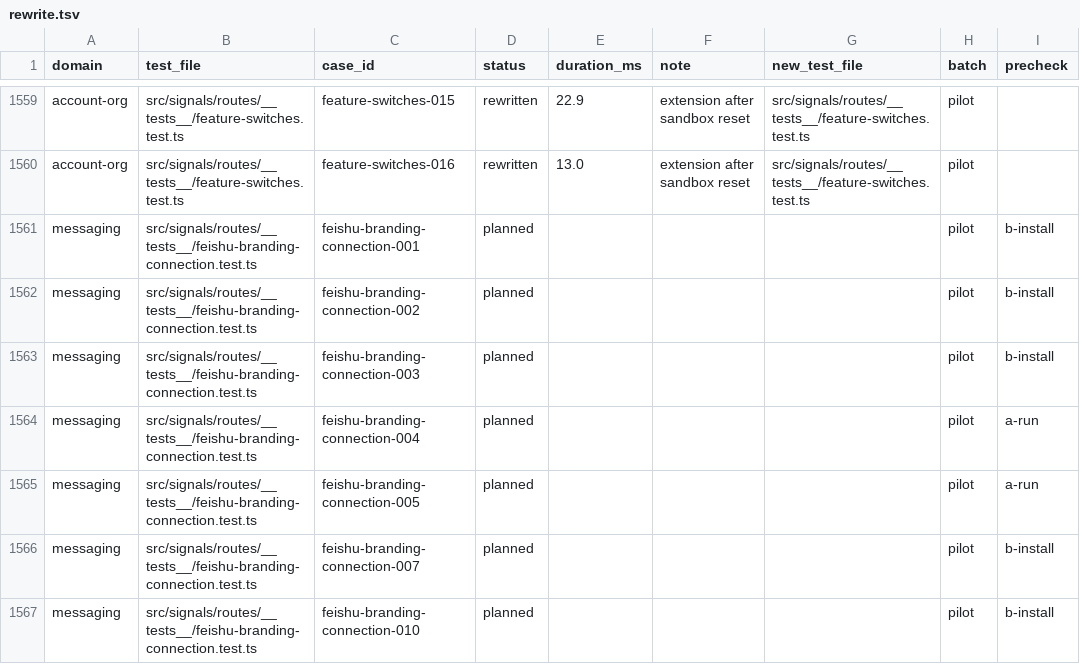
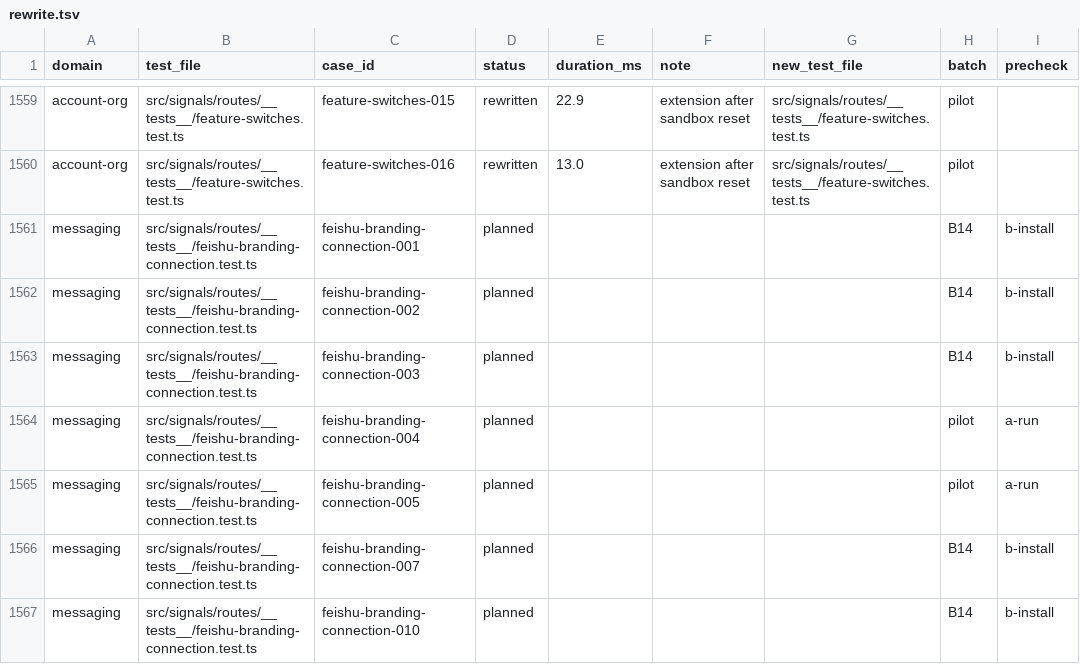
Before and after one commit to okou-ai/okou, a TSV file: turbo/apps/api/test-rebuild/rewrite.tsv, drawn as a sheet; only a part is shown, gaps mark what is left out; the diff covers the shown part only.

```diff
--- a/turbo/apps/api/test-rebuild/rewrite.tsv
+++ b/turbo/apps/api/test-rebuild/rewrite.tsv
@@ -1560,8 +1560,8 @@ account-org	src/signals/routes/__tests__/feature-switches.test.ts	feature-switch
 account-org	src/signals/routes/__tests__/feature-switches.test.ts	feature-switches-016	rewritten	13.0	extension after sandbox reset	src/signals/routes/__tests__/feature-switches.test.ts	pilot	
-messaging	src/signals/routes/__tests__/feishu-branding-connection.test.ts	feishu-branding-connection-001	planned				pilot	b-install
-messaging	src/signals/routes/__tests__/feishu-branding-connection.test.ts	feishu-branding-connection-002	planned				pilot	b-install
-messaging	src/signals/routes/__tests__/feishu-branding-connection.test.ts	feishu-branding-connection-003	planned				pilot	b-install
+messaging	src/signals/routes/__tests__/feishu-branding-connection.test.ts	feishu-branding-connection-001	planned				B14	b-install
+messaging	src/signals/routes/__tests__/feishu-branding-connection.test.ts	feishu-branding-connection-002	planned				B14	b-install
+messaging	src/signals/routes/__tests__/feishu-branding-connection.test.ts	feishu-branding-connection-003	planned				B14	b-install
 messaging	src/signals/routes/__tests__/feishu-branding-connection.test.ts	feishu-branding-connection-004	planned				pilot	a-run
 messaging	src/signals/routes/__tests__/feishu-branding-connection.test.ts	feishu-branding-connection-005	planned				pilot	a-run
-messaging	src/signals/routes/__tests__/feishu-branding-connection.test.ts	feishu-branding-connection-007	planned				pilot	b-install
-messaging	src/signals/routes/__tests__/feishu-branding-connection.test.ts	feishu-branding-connection-010	planned				pilot	b-install
+messaging	src/signals/routes/__tests__/feishu-branding-connection.test.ts	feishu-branding-connection-007	planned				B14	b-install
+messaging	src/signals/routes/__tests__/feishu-branding-connection.test.ts	feishu-branding-connection-010	planned				B14	b-install
```
Also changed, not shown: 123 edited cells elsewhere in this file, 1 other file.
